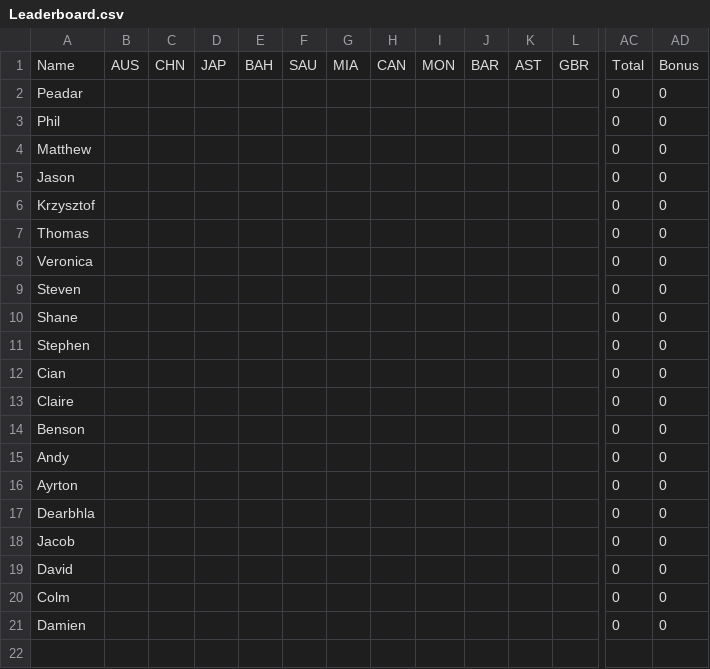
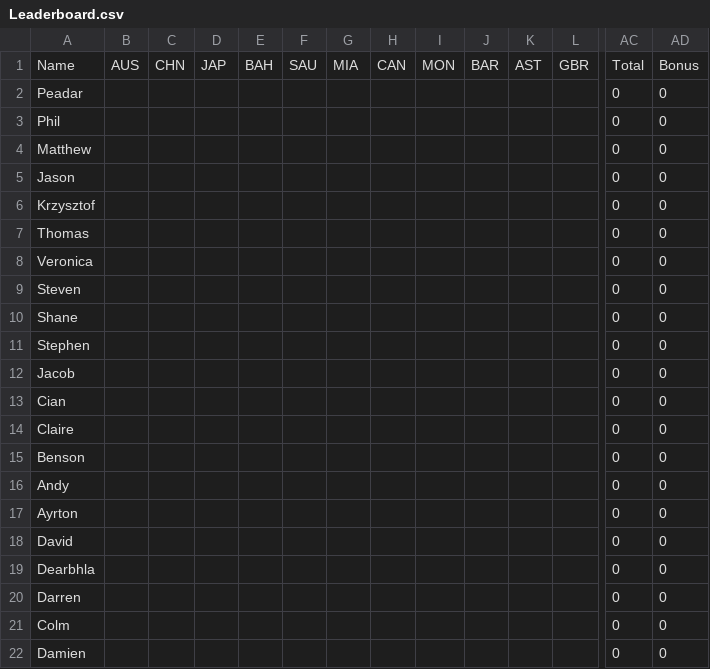
Before and after one commit to DaveJord/F1Comp, a CSV file: Leaderboard.csv, drawn as a sheet; only a part is shown, gaps mark what is left out; addresses are those after the commit; rows hold the shown columns only; the diff names each change by its address in the sheet, - before the commit and + after, or states it on an @@ line.

```diff
--- a/Leaderboard.csv
+++ b/Leaderboard.csv
@@ row 18 moved to row 12: Jacob @@
+row 18: David |  |  |  |  |  |  |  |  |  |  |  | 0 | 0
-A20: David
+A20: Darren
```
Also changed, not shown: bonusAnswers.csv, races.csv, 1 other file.
